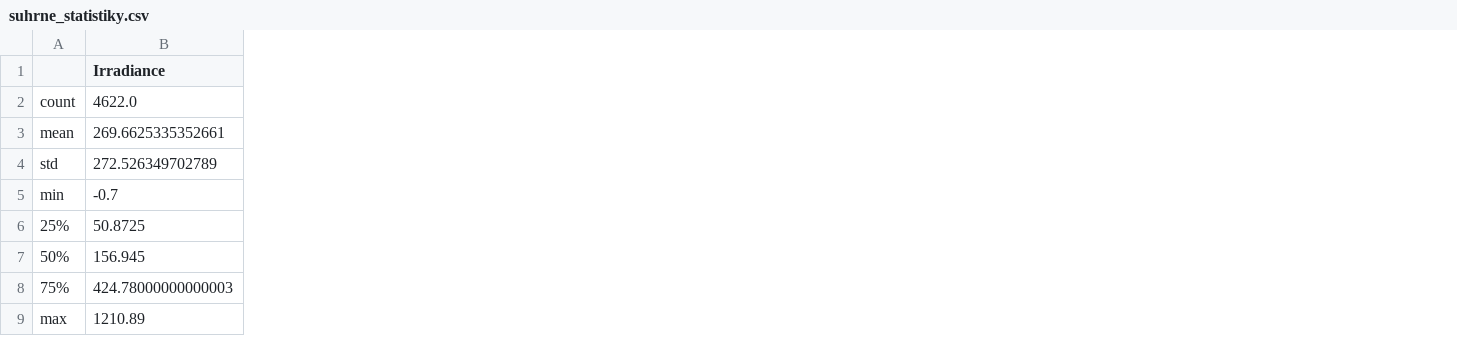
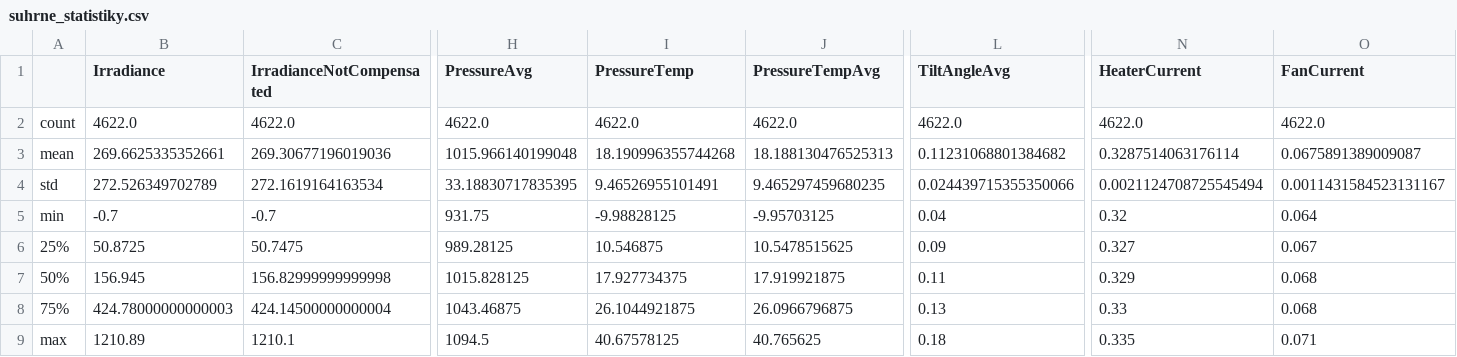
Before and after one commit to Xreznak/MKR-meteorologicke_data, a CSV file: output_analyza_test_raw/suhrne_statistiky.csv, drawn as a sheet; only a part is shown, gaps mark what is left out; the diff names each change by its address in the sheet, - before the commit and + after, or states it on an @@ line.

```diff
--- a/output_analyza_test_raw/suhrne_statistiky.csv
+++ b/output_analyza_test_raw/suhrne_statistiky.csv
+column C (IrradianceNotCompensated), rows 2-9: 4622.0 | 269.30677196019036 | 272.1619164163534 | -0.7 | 50.7475 | 156.82999999999998 | 424.14500000000004 | 1210.1
+column H (PressureAvg), rows 2-9: 4622.0 | 1015.966140199048 | 33.18830717835395 | 931.75 | 989.28125 | 1015.828125 | 1043.46875 | 1094.5
+column I (PressureTemp), rows 2-9: 4622.0 | 18.190996355744268 | 9.46526955101491 | -9.98828125 | 10.546875 | 17.927734375 | 26.1044921875 | 40.67578125
+column J (PressureTempAvg), rows 2-9: 4622.0 | 18.188130476525313 | 9.465297459680235 | -9.95703125 | 10.5478515625 | 17.919921875 | 26.0966796875 | 40.765625
+column L (TiltAngleAvg), rows 2-9: 4622.0 | 0.11231068801384682 | 0.024439715355350066 | 0.04 | 0.09 | 0.11 | 0.13 | 0.18
+column N (HeaterCurrent), rows 2-9: 4622.0 | 0.3287514063176114 | 0.0021124708725545494 | 0.32 | 0.327 | 0.329 | 0.33 | 0.335
+column O (FanCurrent), rows 2-9: 4622.0 | 0.0675891389009087 | 0.0011431584523131167 | 0.064 | 0.067 | 0.068 | 0.068 | 0.071
```
Also changed, not shown: 19 other files.
